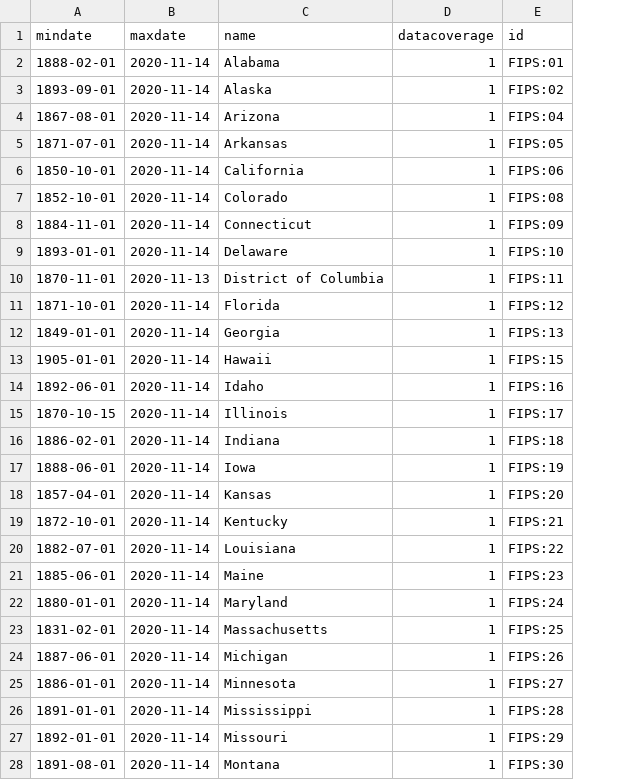
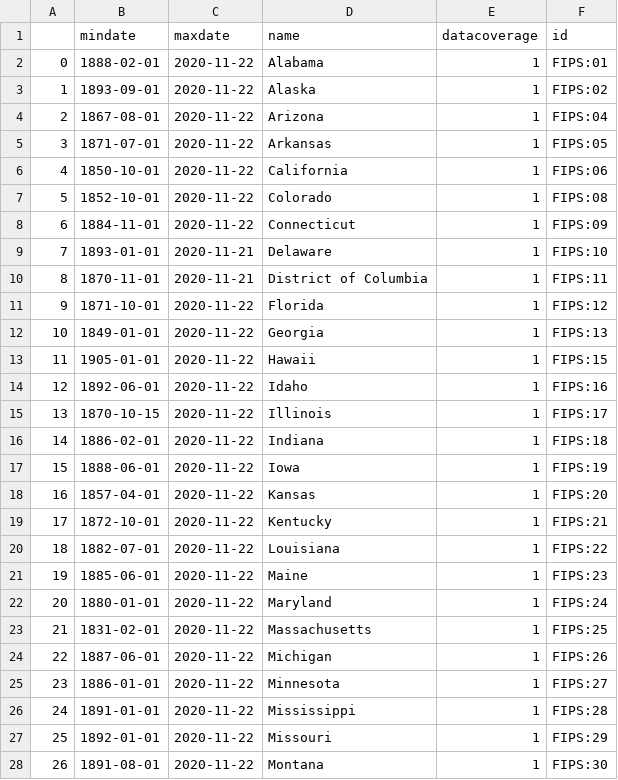
Before and after one commit to ShuranXu/Corn-Price-Predicter, a CSV file: Resources/State_List.csv, drawn as a sheet; only a part is shown; addresses are those after the commit; the diff covers the shown part only; the diff names each change by its address in the sheet, - before the commit and + after, or states it on an @@ line.

```diff
--- a/Resources/State_List.csv
+++ b/Resources/State_List.csv
+column A, rows 2-28: 0 | 1 | 2 | 3 | 4 | 5 | 6 | 7 | 8 | 9 | 10 | 11 | 12 | 13 | 14 | 15 | 16 | 17 | 18 | 19 | 20 | 21 | 22 | 23 | 24 | 25 | 26
-C2:C8 (maxdate): 2020-11-14
+C2:C8 (maxdate): 2020-11-22
-C9 (maxdate): 2020-11-14
+C9 (maxdate): 2020-11-21
-C10 (maxdate): 2020-11-13
+C10 (maxdate): 2020-11-21
-C11:C28 (maxdate): 2020-11-14
+C11:C28 (maxdate): 2020-11-22
```
Also changed, not shown: 24 edited cells elsewhere in this file, 3 other files.
